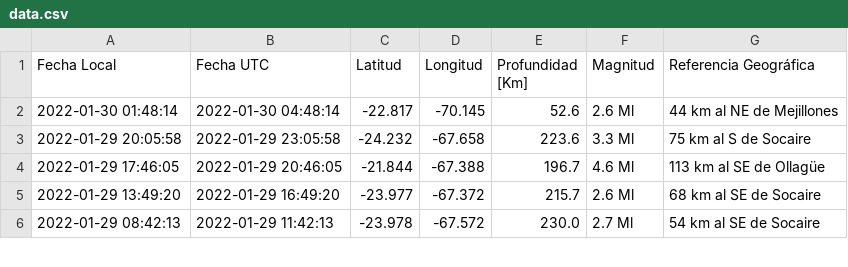
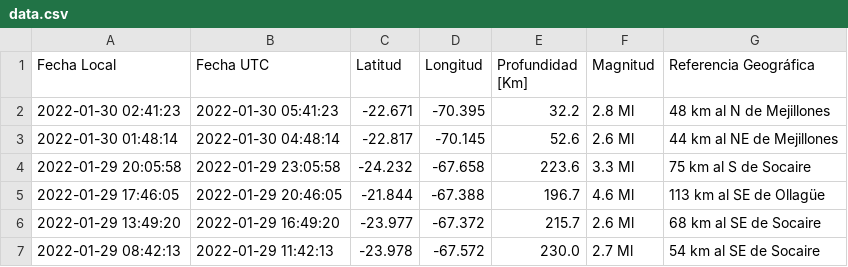
Before and after one commit to brunooviedo/sismos, a CSV file: data.csv, drawn as a sheet; only a part is shown.

```diff
--- a/data.csv
+++ b/data.csv
@@ -1,2 +1,3 @@
 Fecha Local,Fecha UTC,Latitud,Longitud,Profundidad [Km],Magnitud,Referencia Geográfica
+2022-01-30 02:41:23,2022-01-30 05:41:23,-22.671,-70.395,32.2,2.8 Ml, 48 km al N de Mejillones
 2022-01-30 01:48:14,2022-01-30 04:48:14,-22.817,-70.145,52.6,2.6 Ml, 44 km al NE de Mejillones
```
Also changed, not shown: data2.csv, 2 other files.
